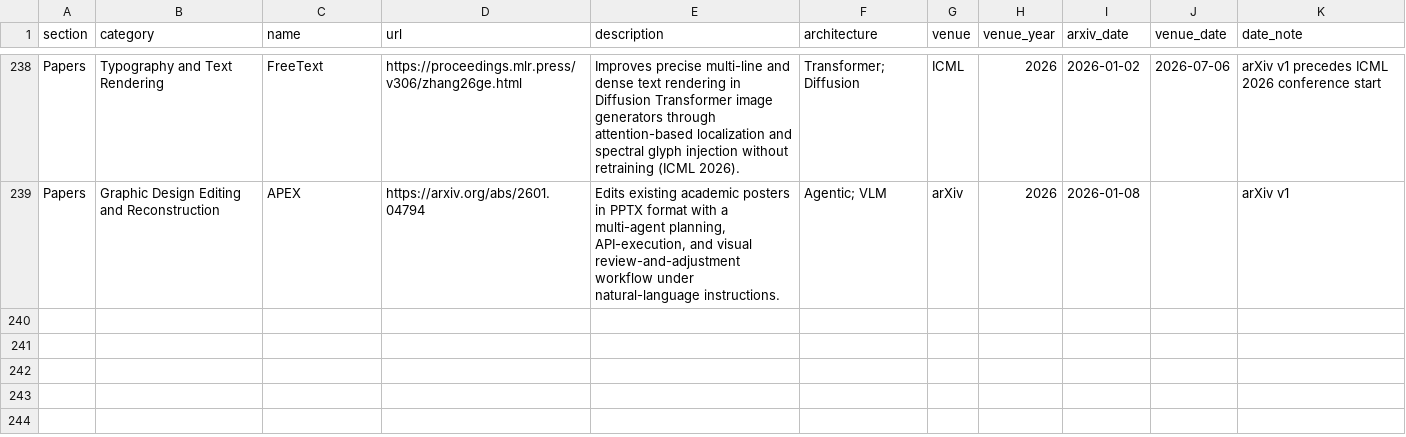
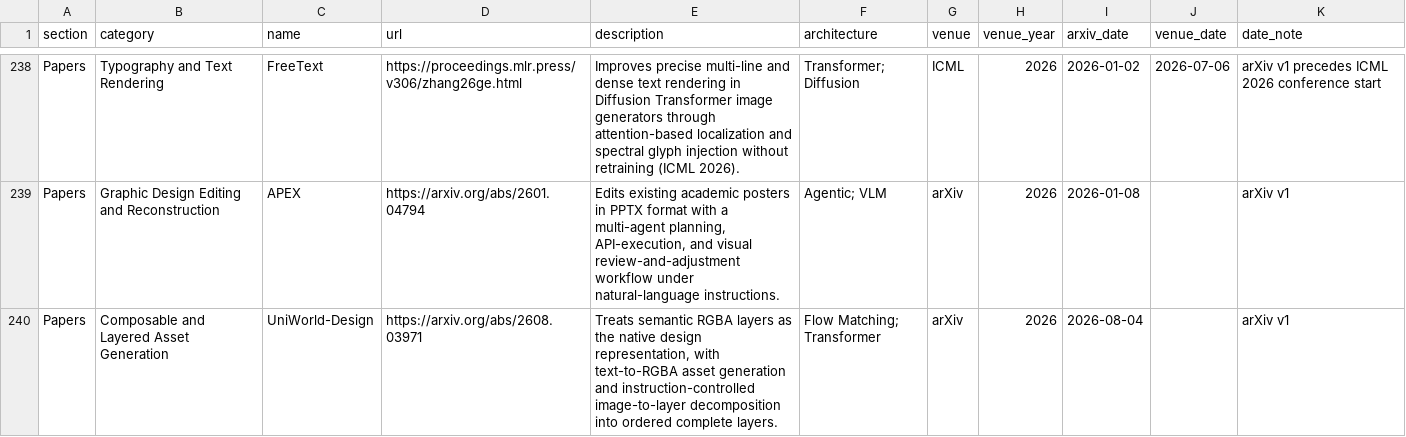
Before and after one commit to creative-graphic-design/awesome-creative-graphic-design-generation, a CSV file: data/resources.csv, drawn as a sheet; only a part is shown, gaps mark what is left out; the diff names each change by its address in the sheet, - before the commit and + after, or states it on an @@ line.

Commit message:
Add UniWorld-Design layered asset generation (#93)
Adds UniWorld-Design under Composable and Layered Asset Generation with Flow Matching; Transformer architecture labels and regenerates the README.

```diff
--- a/data/resources.csv
+++ b/data/resources.csv
+row 240: Papers | Composable and Layered Asset Generation | UniWorld-Design | https://arxiv.org/abs/2608.03971 | Treats semantic RGBA layers as the native design representation, with text-to-RGBA asset generation and instruction-controlled image-to-layer decomposition into ordered complete layers. | Flow Matching; Transformer | arXiv | 2026 | 2026-08-04 |  | arXiv v1
```
Also changed, not shown: 1 other file.
